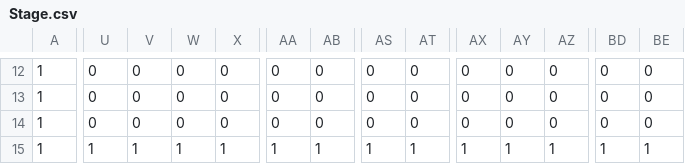
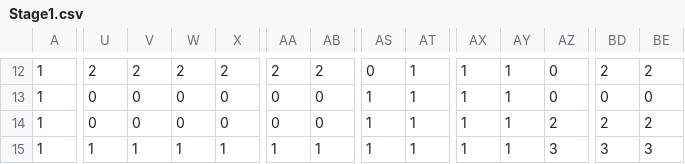
Before and after one commit to a2110027/J1-8, a CSV file: Game/stage/Stage1.csv (was Game/stage/Stage.csv), drawn as a sheet; only a part is shown, gaps mark what is left out; the diff covers the shown part only; the diff names each change by its address in the sheet, - before the commit and + after, or states it on an @@ line.

```diff
--- a/Game/stage/Stage.csv
+++ b/Game/stage/Stage1.csv
-U12: 0
+U12: 2
-V12: 0
+V12: 2
-W12: 0
+W12: 2
-X12: 0
+X12: 2
-AA12: 0
+AA12: 2
-AB12: 0
+AB12: 2
-AT12:AT14: 0
+AT12:AT14: 1
-AX12:AX14: 0
+AX12:AX14: 1
-AY12:AY14: 0
+AY12:AY14: 1
-BD12: 0
+BD12: 2
-BE12: 0
+BE12: 2
-AS13:AS14: 0
+AS13:AS14: 1
-AZ14: 0
+AZ14: 2
-BD14: 0
+BD14: 2
-BE14: 0
+BE14: 2
-AZ15: 1
+AZ15: 3
-BD15: 1
+BD15: 3
-BE15: 1
+BE15: 3
```
Also changed, not shown: 32 edited cells elsewhere in this file, 18 other files.
